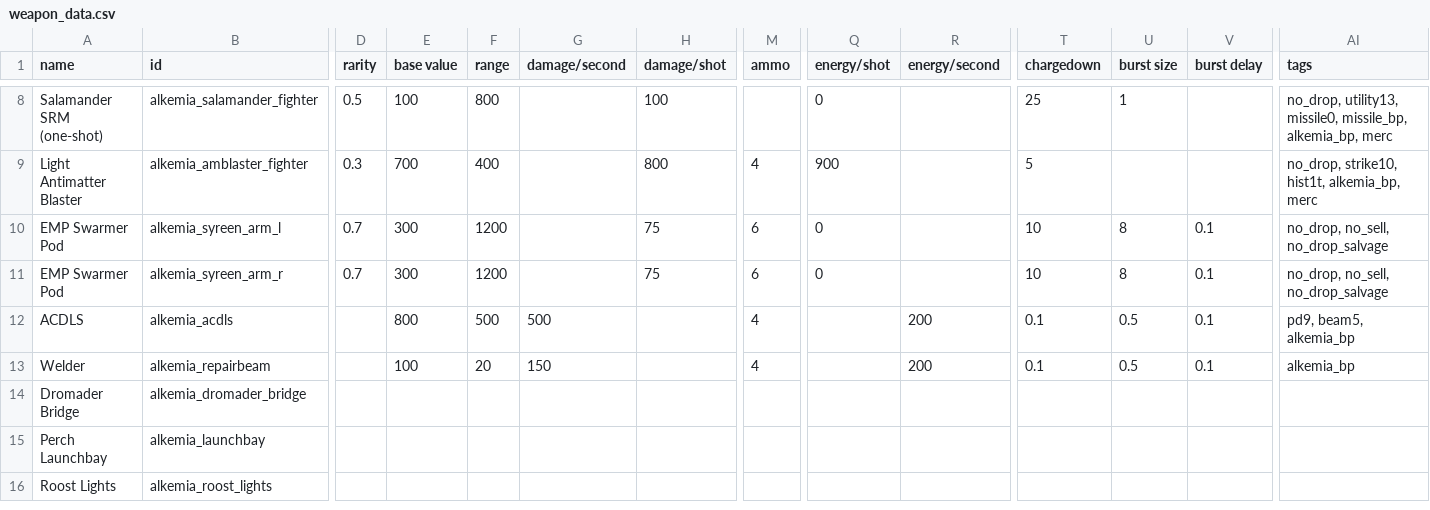
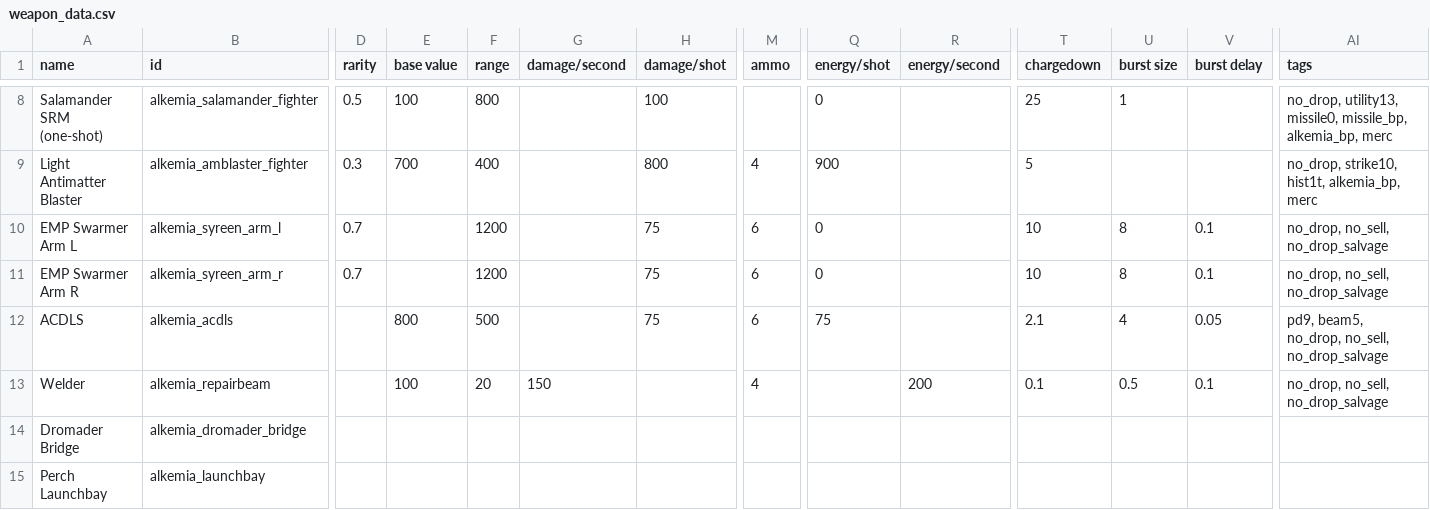
Before and after one commit to AlfredBroda/AlkemiaArmory, a CSV file: data/weapons/weapon_data.csv, drawn as a sheet; only a part is shown, gaps mark what is left out; the shorter side is filled out with more unchanged rows; the diff names each change by its address in the sheet, - before the commit and + after, or states it on an @@ line.

```diff
--- a/data/weapons/weapon_data.csv
+++ b/data/weapons/weapon_data.csv
-A10 (name): EMP Swarmer Pod
+A10 (name): EMP Swarmer Arm L
-E10:E11 (base value): 300
+E10:E11 (base value): (empty)
-A11 (name): EMP Swarmer Pod
+A11 (name): EMP Swarmer Arm R
-G12 (damage/second): 500
+G12 (damage/second): (empty)
-H12 (damage/shot): (empty)
+H12 (damage/shot): 75
-M12 (ammo): 4
+M12 (ammo): 6
-Q12 (energy/shot): (empty)
+Q12 (energy/shot): 75
-R12 (energy/second): 200
+R12 (energy/second): (empty)
-T12 (chargedown): 0.1
+T12 (chargedown): 2.1
-U12 (burst size): 0.5
+U12 (burst size): 4
-V12 (burst delay): 0.1
+V12 (burst delay): 0.05
-AI12 (tags): pd9, beam5, alkemia_bp
+AI12 (tags): pd9, beam5, no_drop, no_sell, no_drop_salvage
-AI13 (tags): alkemia_bp
+AI13 (tags): no_drop, no_sell, no_drop_salvage
```
Also changed, not shown: data/hulls/ship_data.csv, data/strings/descriptions.csv, 12 other files.
